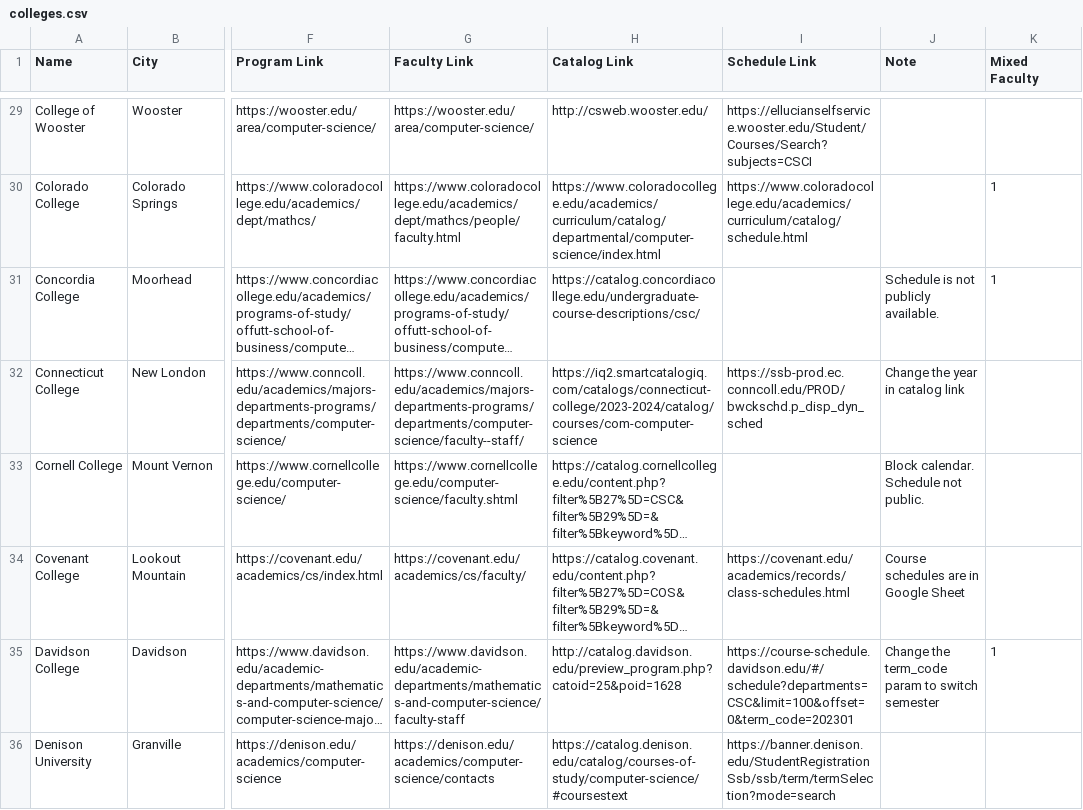
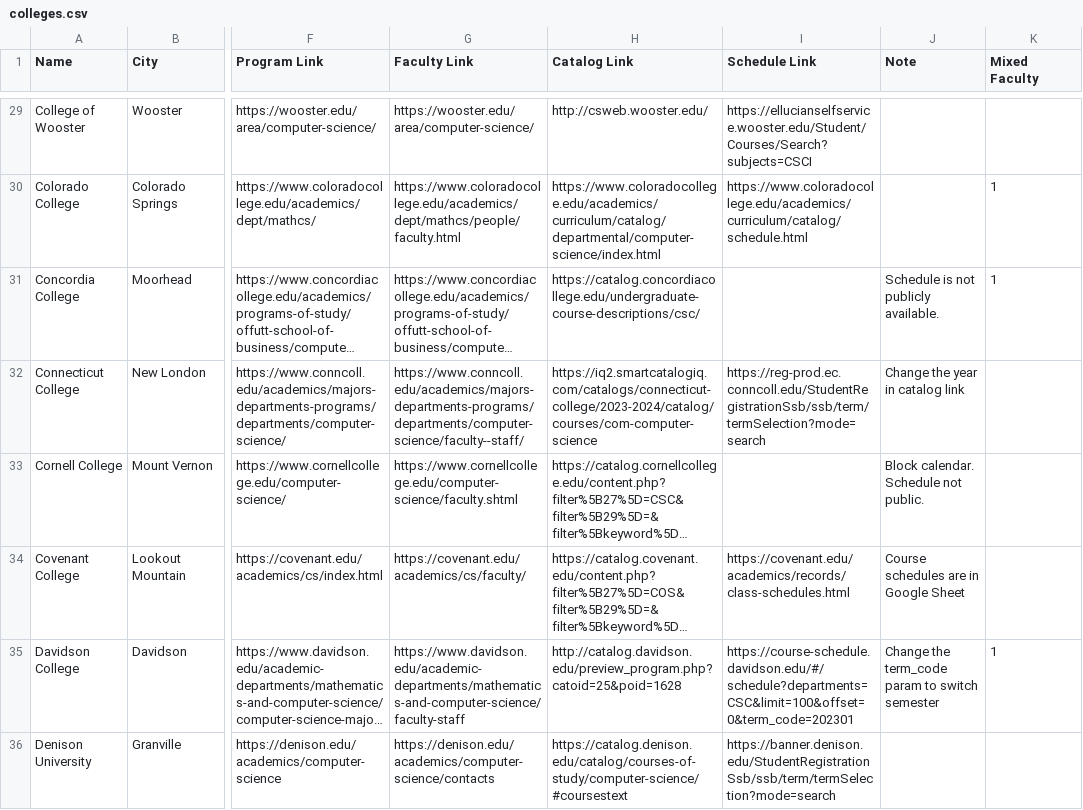
Before and after one commit to dzungvpham/cslac, a CSV file: data/colleges.csv, drawn as a sheet; only a part is shown, gaps mark what is left out; long unchanged cells end in …; the diff names each change by its address in the sheet, - before the commit and + after, or states it on an @@ line.

Commit message:
Scrape Connecticut College schedule

```diff
--- a/data/colleges.csv
+++ b/data/colleges.csv
-I32 (Schedule Link): https://ssb-prod.ec.conncoll.edu/PROD/bwckschd.p_disp_dyn_sched
+I32 (Schedule Link): https://reg-prod.ec.conncoll.edu/StudentRegistrationSsb/ssb/term/termSelection?mode=search
```
Also changed, not shown: 2 other files.
